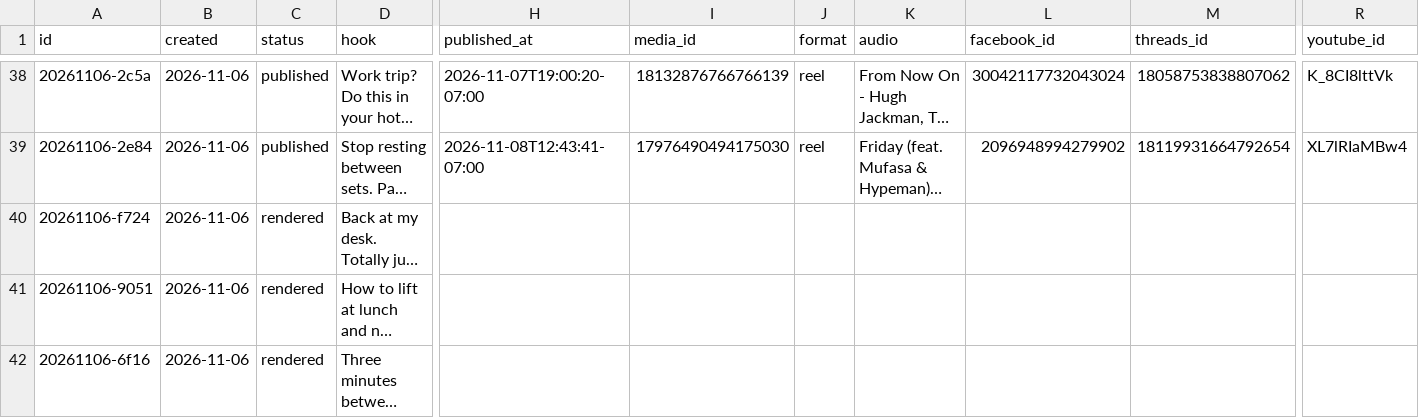
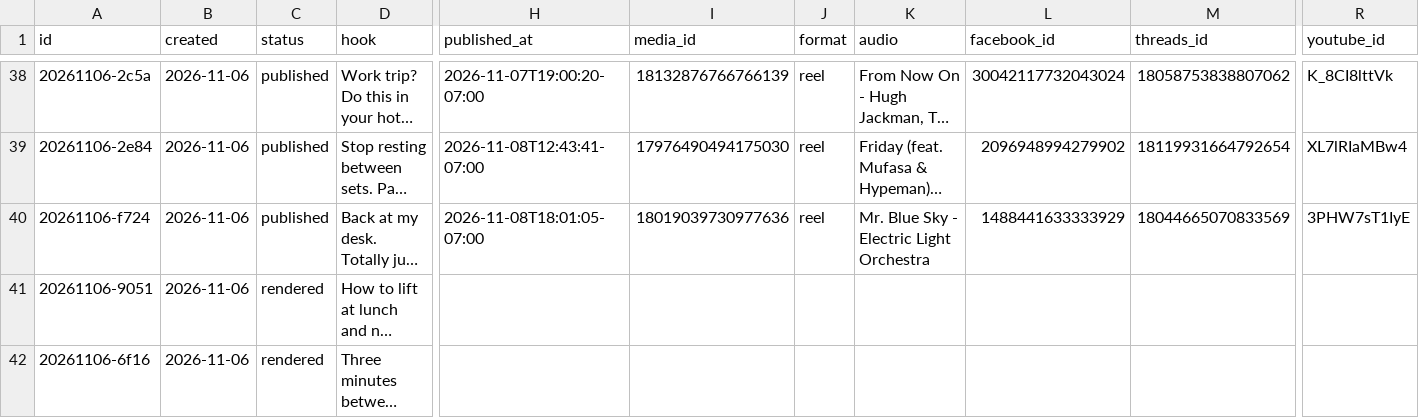
Before and after one commit to lunchbreaklifts/lunch-break-lifts, a CSV file: posts.csv, drawn as a sheet; only a part is shown, gaps mark what is left out; long unchanged cells end in …; the diff names each change by its address in the sheet, - before the commit and + after, or states it on an @@ line.

Commit message:
Published post

```diff
--- a/posts.csv
+++ b/posts.csv
-C40 (status): rendered
+C40 (status): published
-H40 (published_at): (empty)
+H40 (published_at): 2026-11-08T18:01:05-07:00
-I40 (media_id): (empty)
+I40 (media_id): 18019039730977636
-J40 (format): (empty)
+J40 (format): reel
-K40 (audio): (empty)
+K40 (audio): Mr. Blue Sky - Electric Light Orchestra
-L40 (facebook_id): (empty)
+L40 (facebook_id): 1488441633333929
-M40 (threads_id): (empty)
+M40 (threads_id): 18044665070833569
-R40 (youtube_id): (empty)
+R40 (youtube_id): 3PHW7sT1IyE
```
Also changed, not shown: 13 other files.
